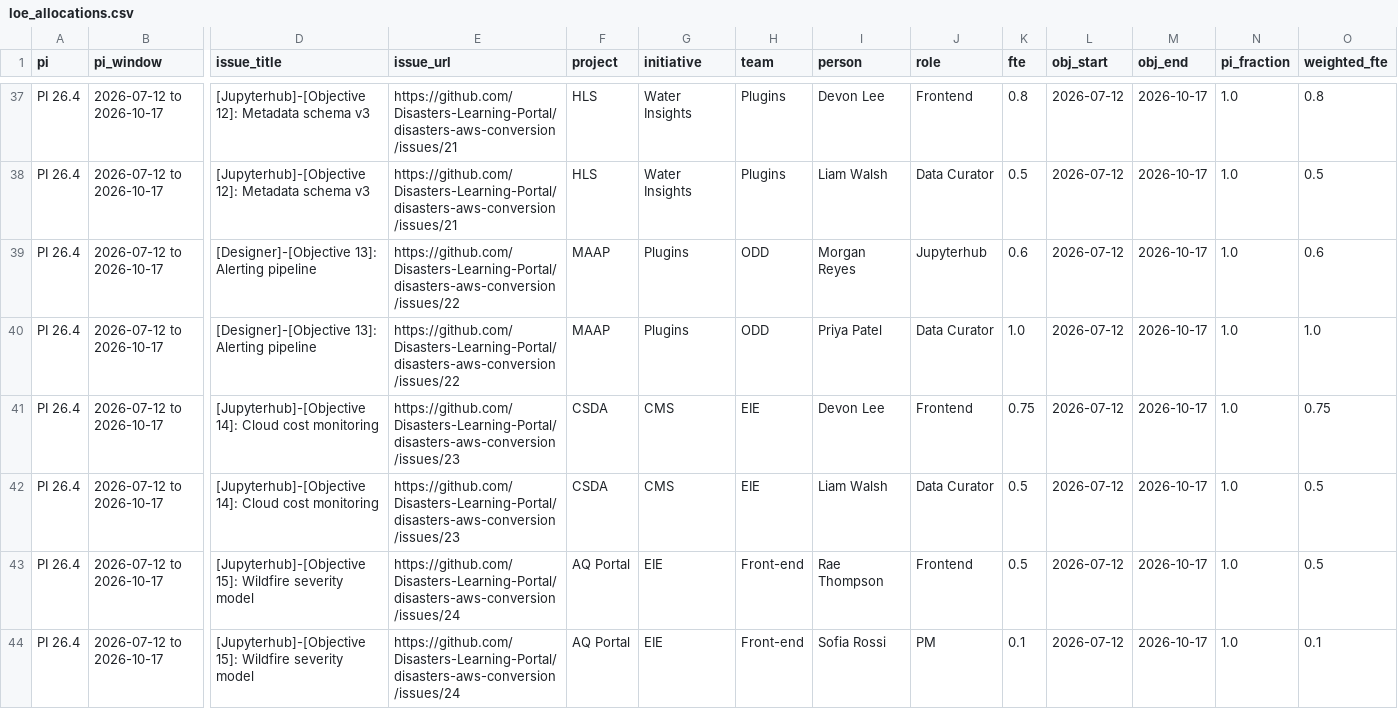
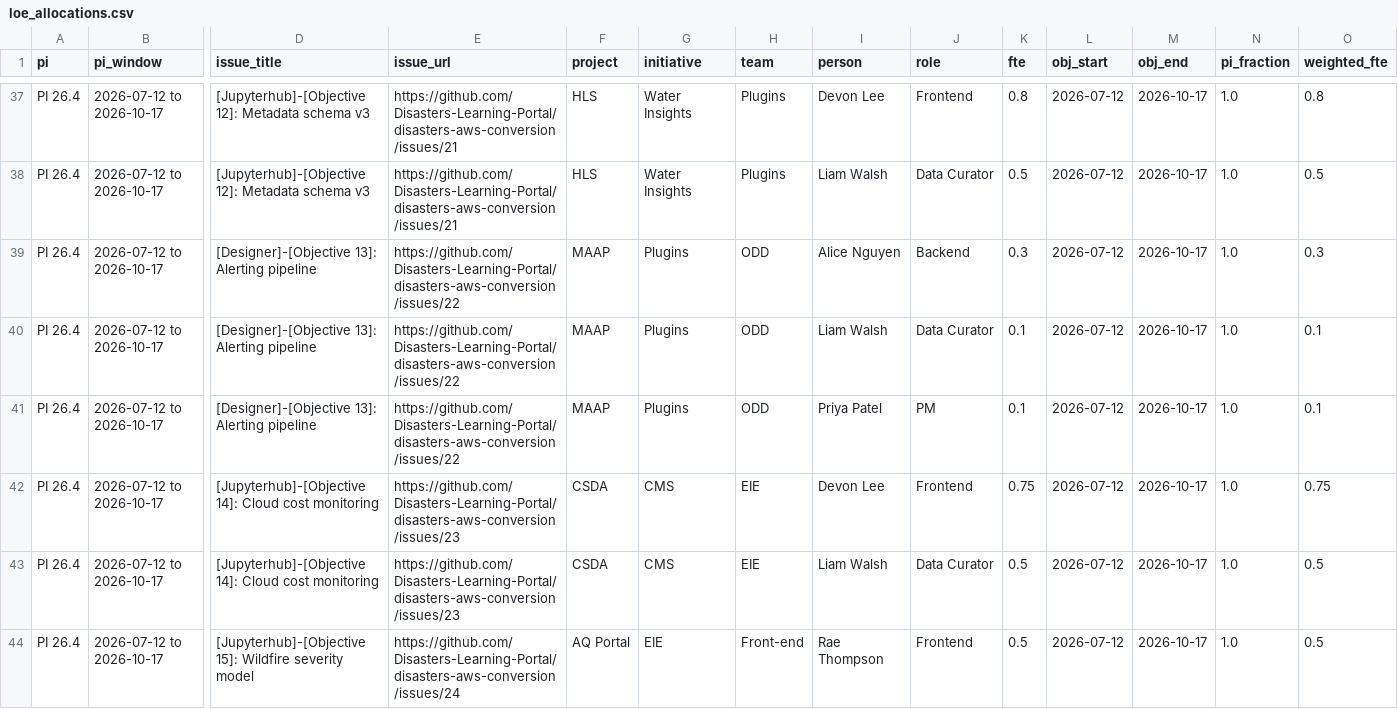
Before and after one commit to Disasters-Learning-Portal/disasters-aws-conversion, a CSV file: reports/loe_allocations.csv, drawn as a sheet; only a part is shown, gaps mark what is left out; the shorter side is filled out with more unchanged rows; rows hold the shown columns only; the diff names each change by its address in the sheet, - before the commit and + after, or states it on an @@ line.

```diff
--- a/reports/loe_allocations.csv
+++ b/reports/loe_allocations.csv
-I39 (person): Morgan Reyes
+I39 (person): Alice Nguyen
-J39 (role): Jupyterhub
+J39 (role): Backend
-K39 (fte): 0.6
+K39 (fte): 0.3
-O39 (weighted_fte): 0.6
+O39 (weighted_fte): 0.3
-I40 (person): Priya Patel
+I40 (person): Liam Walsh
-K40 (fte): 1.0
+K40 (fte): 0.1
-O40 (weighted_fte): 1.0
+O40 (weighted_fte): 0.1
+row 41: PI 26.4 | 2026-07-12 to 2026-10-17 | [Designer]-[Objective 13]: Alerting pipeline | https://github.com/Disasters-Learning-Portal/disasters-aws-conversion/issues/22 | MAAP | Plugins | ODD | Priya Patel | PM | 0.1 | 2026-07-12 | 2026-10-17 | 1.0 | 0.1
```
Also changed, not shown: reports/loe_by_person.csv, reports/loe_by_role.csv, 1 other file.
